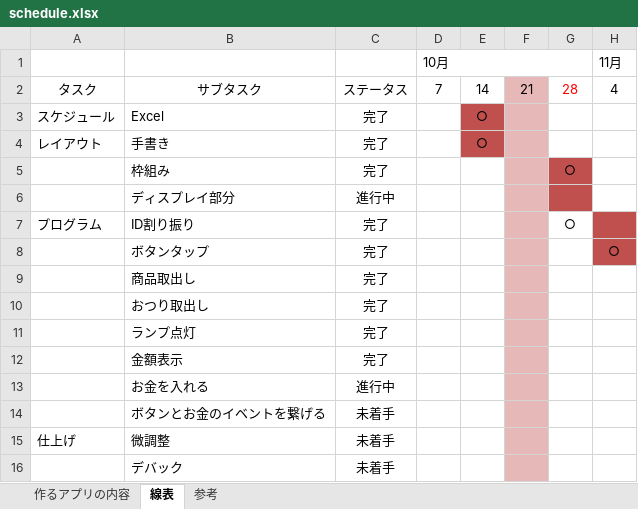
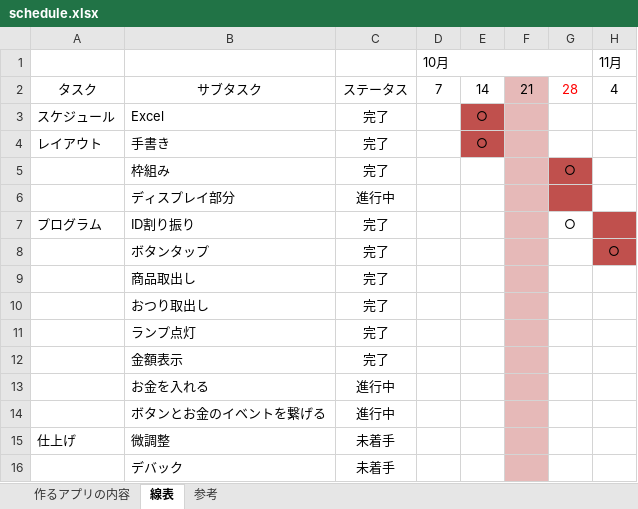
Before and after one commit to sh004/Android-VendingMachine, an Excel workbook: schedule.xlsx, sheet 線表, drawn as a sheet; only a part is shown; values as stored, in another font and other column widths than the file's, no borders; charts and pictures not drawn; the diff names each change by its address in the sheet, - before the commit and + after, or states it on an @@ line.

```diff
--- a/schedule.xlsx (sheet 線表)
+++ b/schedule.xlsx (sheet 線表)
-C14: 未着手
+C14: 進行中
```
Also changed, not shown: 1 other file.
